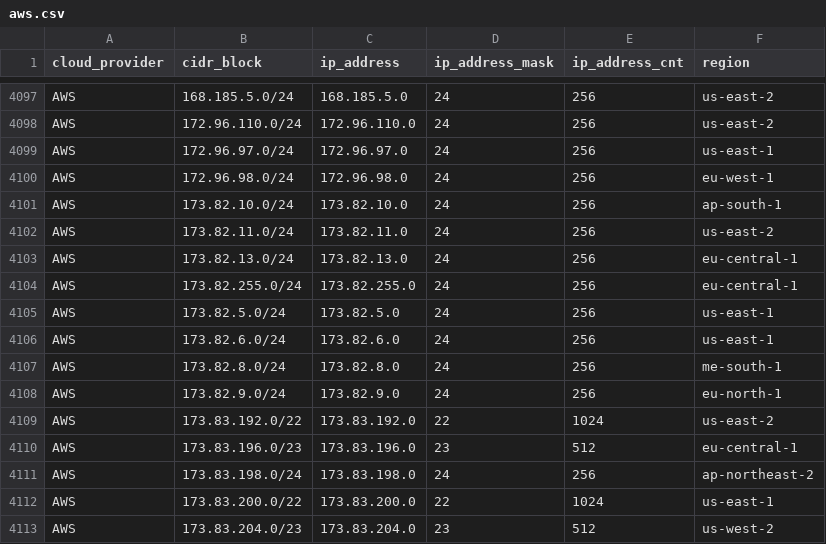
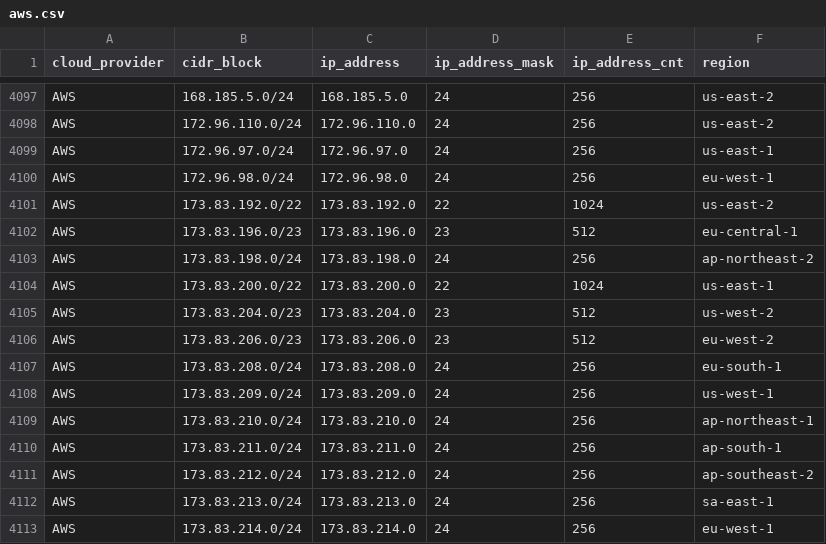
Before and after one commit to tobilg/public-cloud-provider-ip-ranges, a CSV file: data/providers/aws.csv, drawn as a sheet; only a part is shown, gaps mark what is left out; the shorter side is filled out with more unchanged rows; the diff names each change by its address in the sheet, - before the commit and + after, or states it on an @@ line.

Commit message:
[no ci] Data update on 2024-07-17T04:04:04

```diff
--- a/data/providers/aws.csv
+++ b/data/providers/aws.csv
-row 4101: AWS | 173.82.10.0/24 | 173.82.10.0 | 24 | 256 | ap-south-1
-row 4102: AWS | 173.82.11.0/24 | 173.82.11.0 | 24 | 256 | us-east-2
-row 4103: AWS | 173.82.13.0/24 | 173.82.13.0 | 24 | 256 | eu-central-1
-row 4104: AWS | 173.82.255.0/24 | 173.82.255.0 | 24 | 256 | eu-central-1
-row 4105: AWS | 173.82.5.0/24 | 173.82.5.0 | 24 | 256 | us-east-1
-row 4106: AWS | 173.82.6.0/24 | 173.82.6.0 | 24 | 256 | us-east-1
-row 4107: AWS | 173.82.8.0/24 | 173.82.8.0 | 24 | 256 | me-south-1
-row 4108: AWS | 173.82.9.0/24 | 173.82.9.0 | 24 | 256 | eu-north-1
```
Also changed, not shown: data/providers/oracle.csv, 10 other files.
